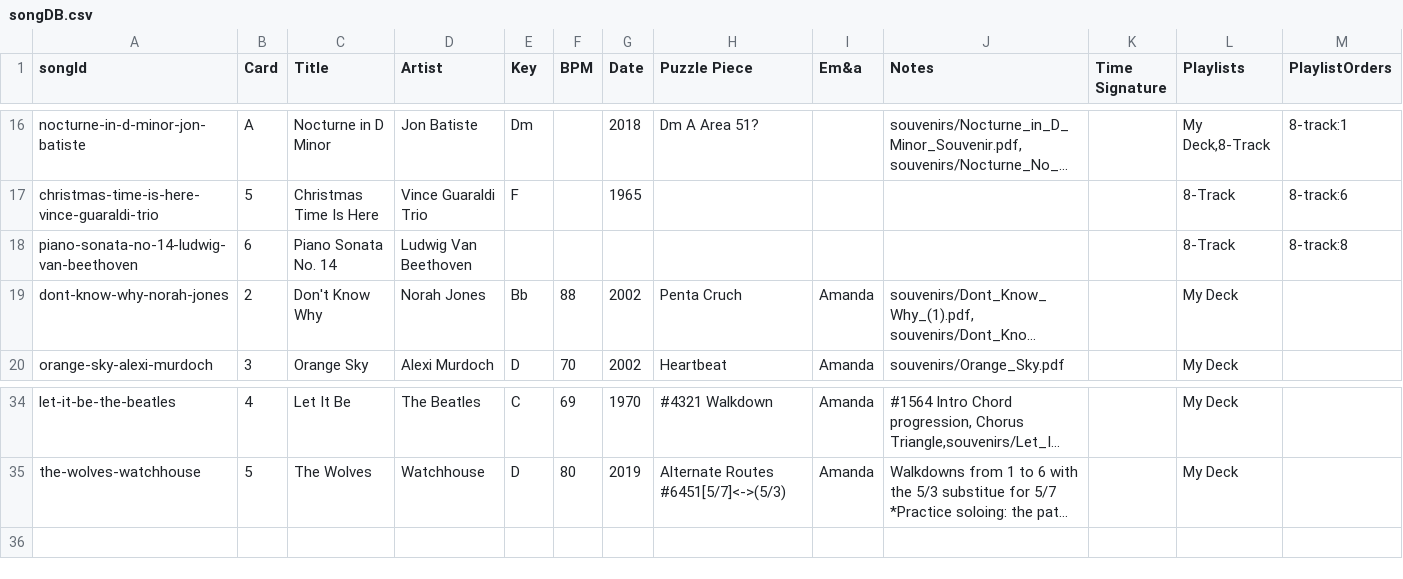
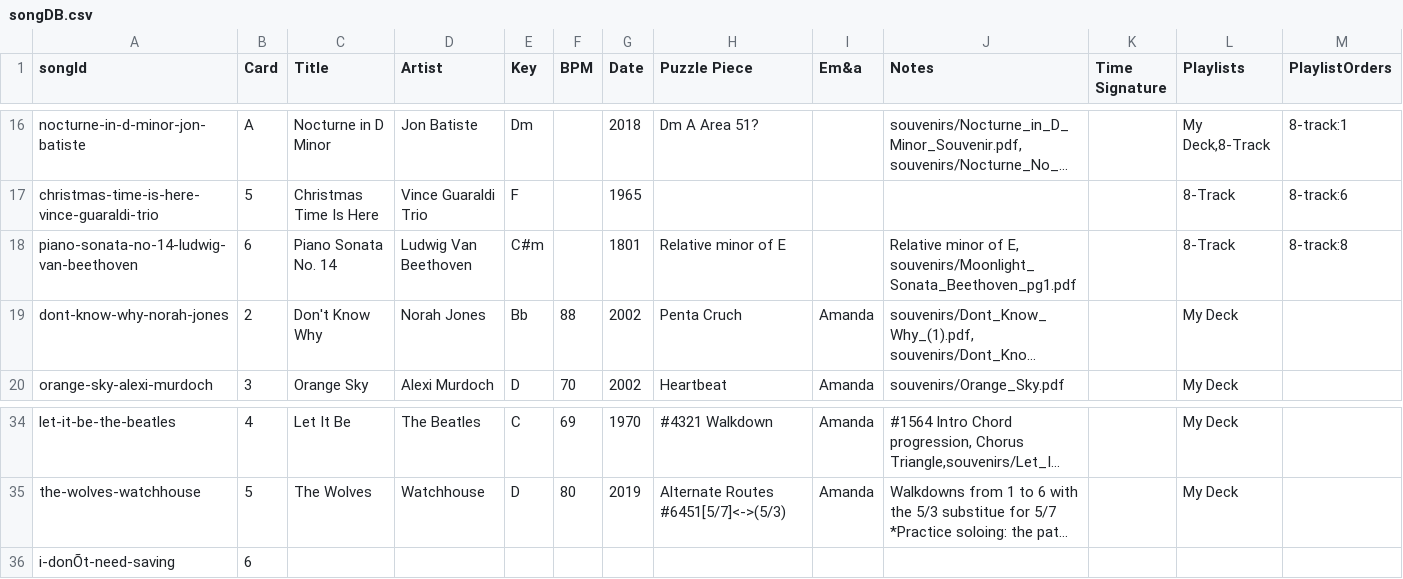
Before and after one commit to rcmadden/song-deck, a CSV file: songDB.csv, drawn as a sheet; only a part is shown, gaps mark what is left out; long unchanged cells end in …; rows hold the shown columns only; the diff names each change by its address in the sheet, - before the commit and + after, or states it on an @@ line.

Commit message:
add song

```diff
--- a/songDB.csv
+++ b/songDB.csv
-E18 (Key): (empty)
+E18 (Key): C#m
-G18 (Date): (empty)
+G18 (Date): 1801
-H18 (Puzzle Piece): (empty)
+H18 (Puzzle Piece): Relative minor of E
-J18 (Notes): (empty)
+J18 (Notes): Relative minor of E, souvenirs/Moonlight_Sonata_Beethoven_pg1.pdf
+row 36: i-donÕt-need-saving | 6
```
